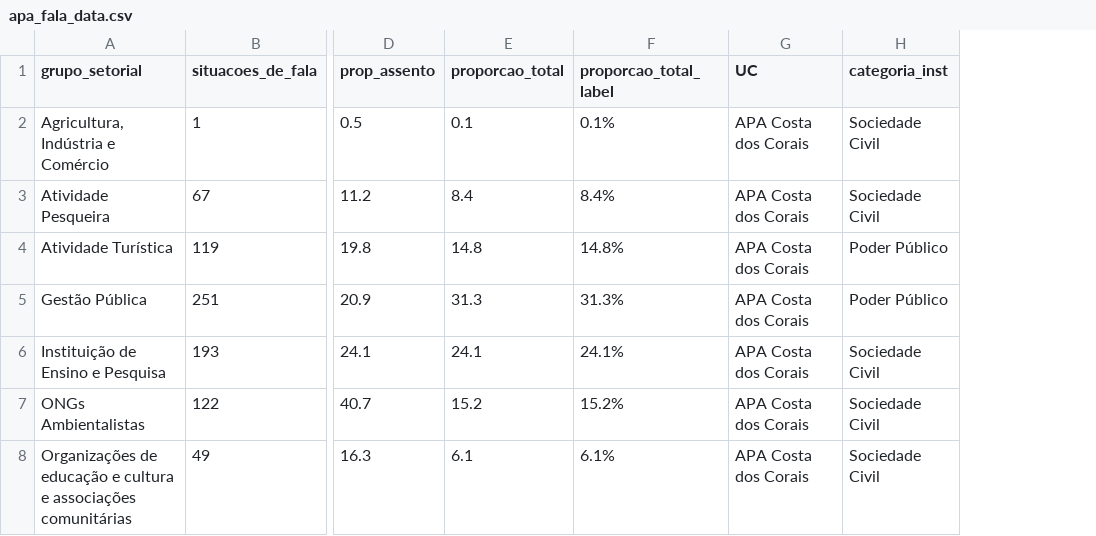
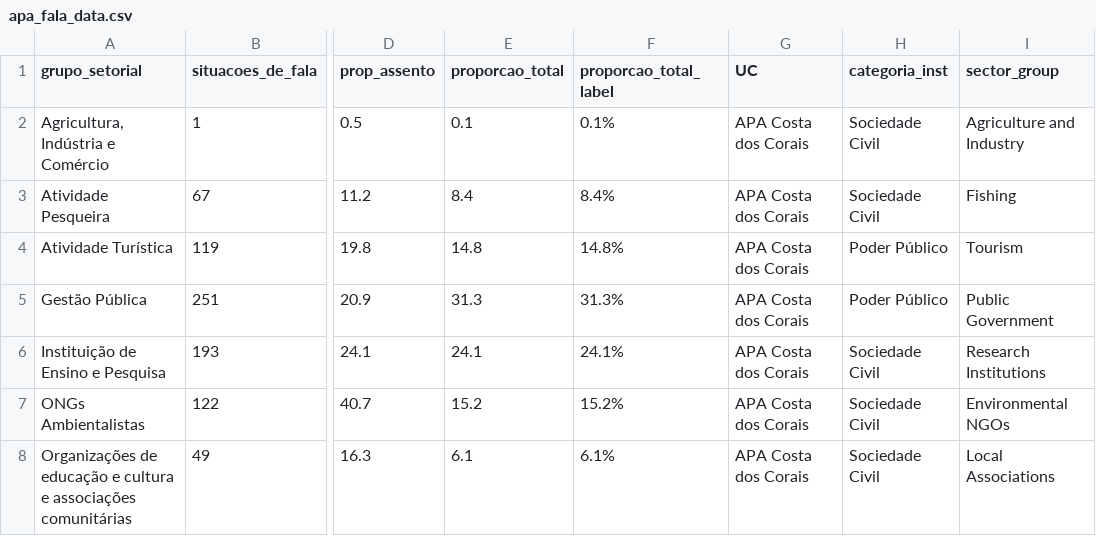
Before and after one commit to claudioalvesmonteiro/mpa-participation-network, a CSV file: results/apa_fala_data.csv, drawn as a sheet; only a part is shown, gaps mark what is left out; the diff names each change by its address in the sheet, - before the commit and + after, or states it on an @@ line.

```diff
--- a/results/apa_fala_data.csv
+++ b/results/apa_fala_data.csv
+column I (sector_group), rows 2-8: Agriculture and Industry | Fishing | Tourism | Public Government | Research Institutions | Environmental NGOs | Local Associations
```
Also changed, not shown: 3 other files.
